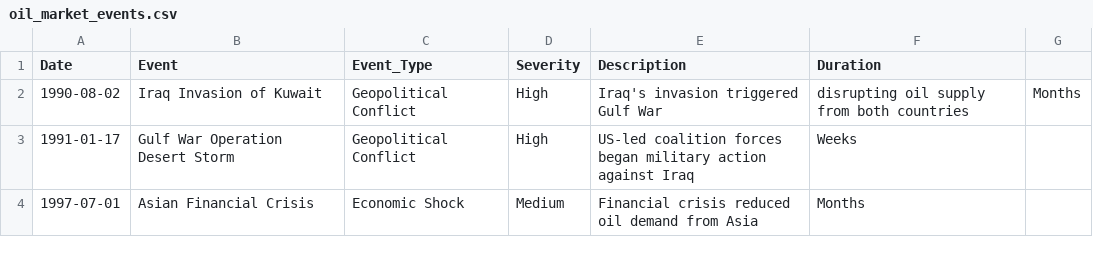
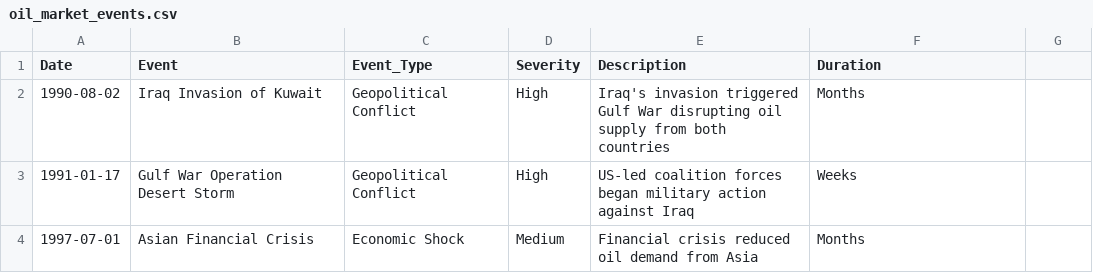
Before and after one commit to tekamek123/Change_Point_Analysis_and_Statistical_Modeling_of_Time_Series_Data, a CSV file: Data/events/oil_market_events.csv, drawn as a sheet; only a part is shown.

```diff
--- a/Data/events/oil_market_events.csv
+++ b/Data/events/oil_market_events.csv
@@ -1,3 +1,3 @@
 Date,Event,Event_Type,Severity,Description,Duration
-1990-08-02,Iraq Invasion of Kuwait,Geopolitical Conflict,High,Iraq's invasion triggered Gulf War, disrupting oil supply from both countries,Months
+1990-08-02,Iraq Invasion of Kuwait,Geopolitical Conflict,High,"Iraq's invasion triggered Gulf War disrupting oil supply from both countries",Months
 1991-01-17,Gulf War Operation Desert Storm,Geopolitical Conflict,High,US-led coalition forces began military action against Iraq,Weeks
```
Also changed, not shown: 7 other files.
